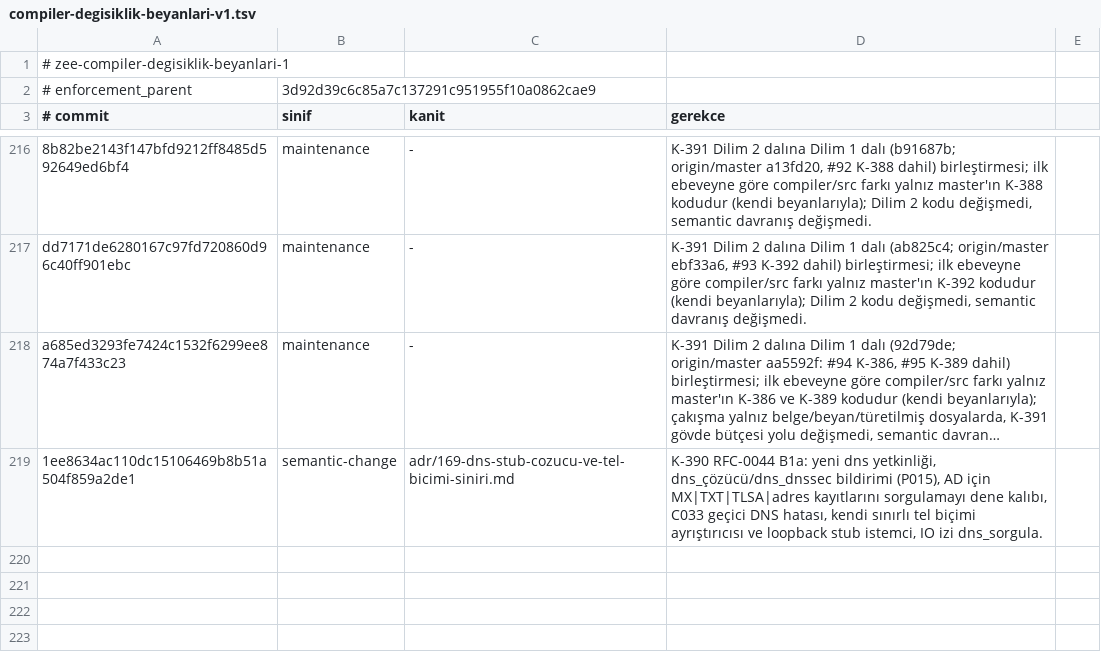
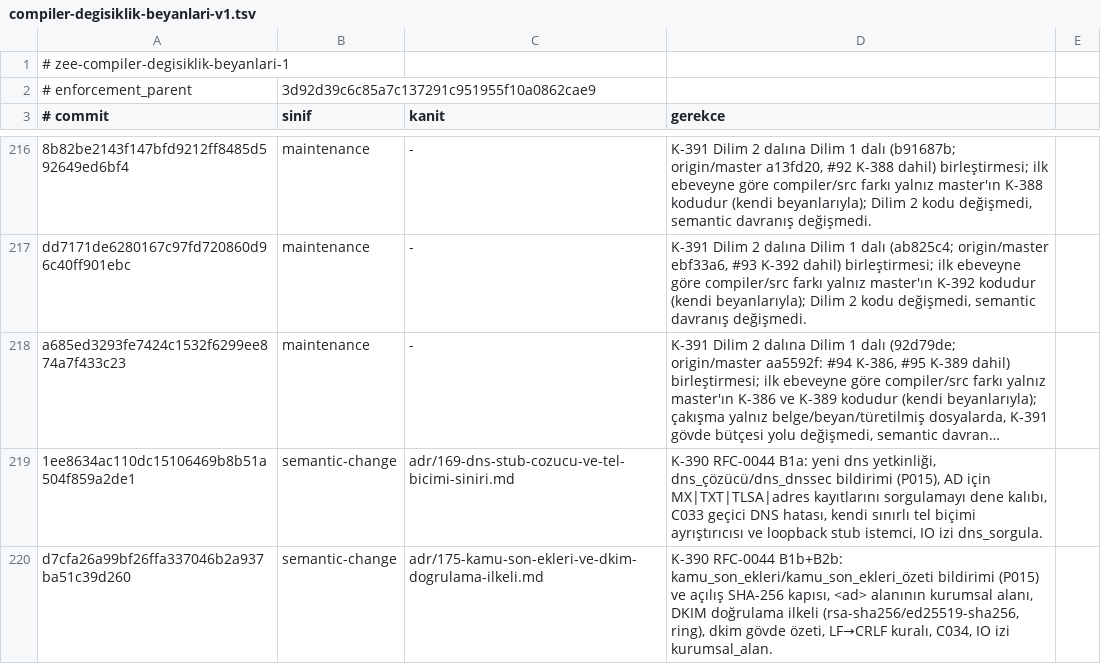
Before and after one commit to merbay-erp/zee, a TSV file: docs/compiler-degisiklik-beyanlari-v1.tsv, drawn as a sheet; only a part is shown, gaps mark what is left out; long unchanged cells end in …; the diff names each change by its address in the sheet, - before the commit and + after, or states it on an @@ line.

```diff
--- a/docs/compiler-degisiklik-beyanlari-v1.tsv
+++ b/docs/compiler-degisiklik-beyanlari-v1.tsv
+row 220: d7cfa26a99bf26ffa337046b2a937ba51c39d260 | semantic-change | adr/175-kamu-son-ekleri-ve-dkim-dogrulama-ilkeli.md | K-390 RFC-0044 B1b+B2b: kamu_son_ekleri/kamu_son_ekleri_özeti bildirimi (P015) ve açılış SHA-256 kapısı, <ad> alanının kurumsal alanı, DKIM doğrulama ilkeli (rsa-sha256/ed25519-sha256, ring), dkim gövde özeti, LF→CRLF kuralı, C034, IO izi kurumsal_alan.
```
Also changed, not shown: docs/core-freeze-beyanlari-v1.tsv, 1 other file.
